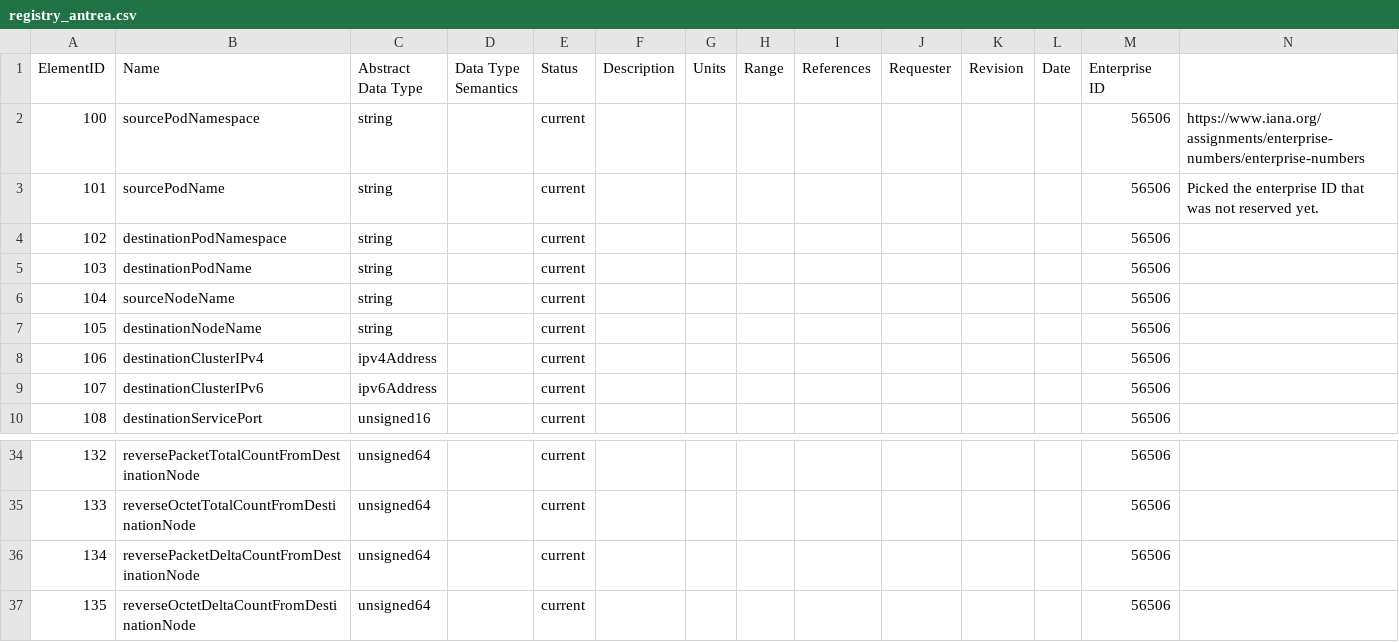
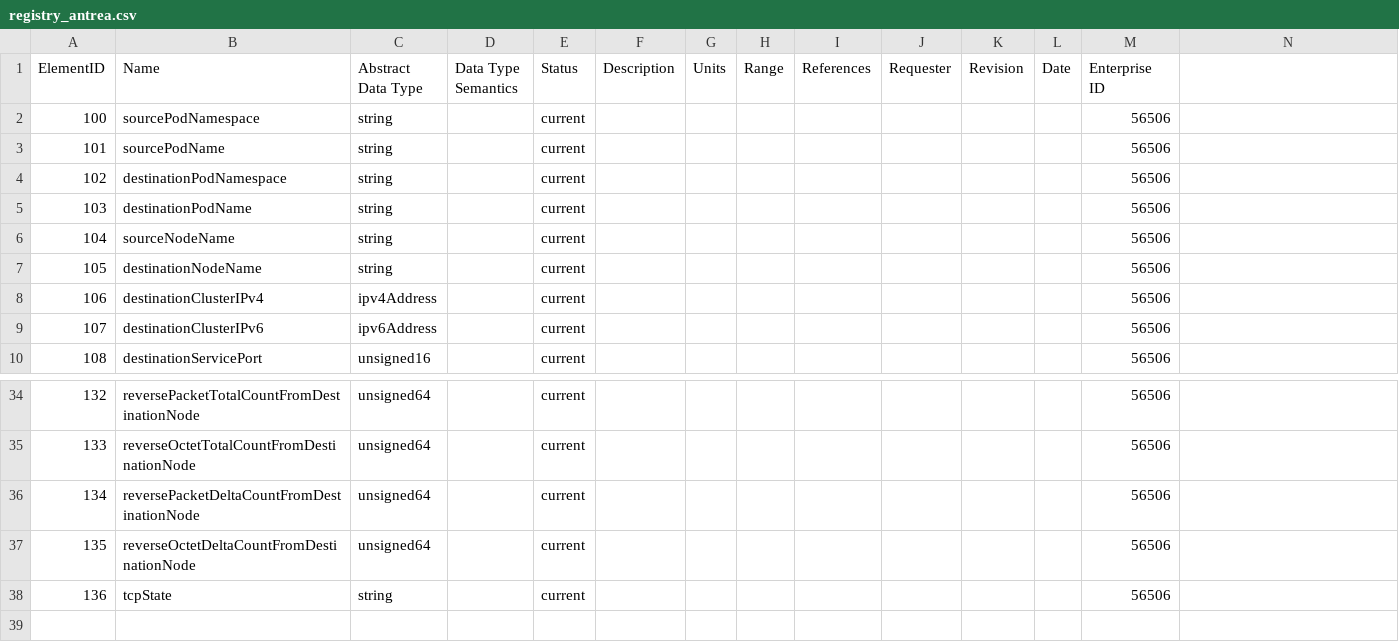
Before and after one commit to vmware/go-ipfix, a CSV file: pkg/registry/registry_antrea.csv, drawn as a sheet; only a part is shown, gaps mark what is left out.

Commit message:
Add tcpState information element for Antrea registry

```diff
--- a/pkg/registry/registry_antrea.csv
+++ b/pkg/registry/registry_antrea.csv
@@ -1,4 +1,4 @@
 ElementID,Name,Abstract Data Type,Data Type Semantics,Status,Description,Units,Range,References,Requester,Revision,Date,Enterprise ID,
-100,sourcePodNamespace,string,,current,,,,,,,,56506,https://www.iana.org/assignments/enterprise-numbers/enterprise-numbers
-101,sourcePodName,string,,current,,,,,,,,56506,Picked the enterprise ID that was not reserved yet.
+100,sourcePodNamespace,string,,current,,,,,,,,56506,
+101,sourcePodName,string,,current,,,,,,,,56506,
 102,destinationPodNamespace,string,,current,,,,,,,,56506,
@@ -37 +37,2 @@ ElementID,Name,Abstract Data Type,Data Type Semantics,Status,Description,Units,R
 135,reverseOctetDeltaCountFromDestinationNode,unsigned64,,current,,,,,,,,56506,
+136,tcpState,string,,current,,,,,,,,56506,
```
Also changed, not shown: 1 other file.
